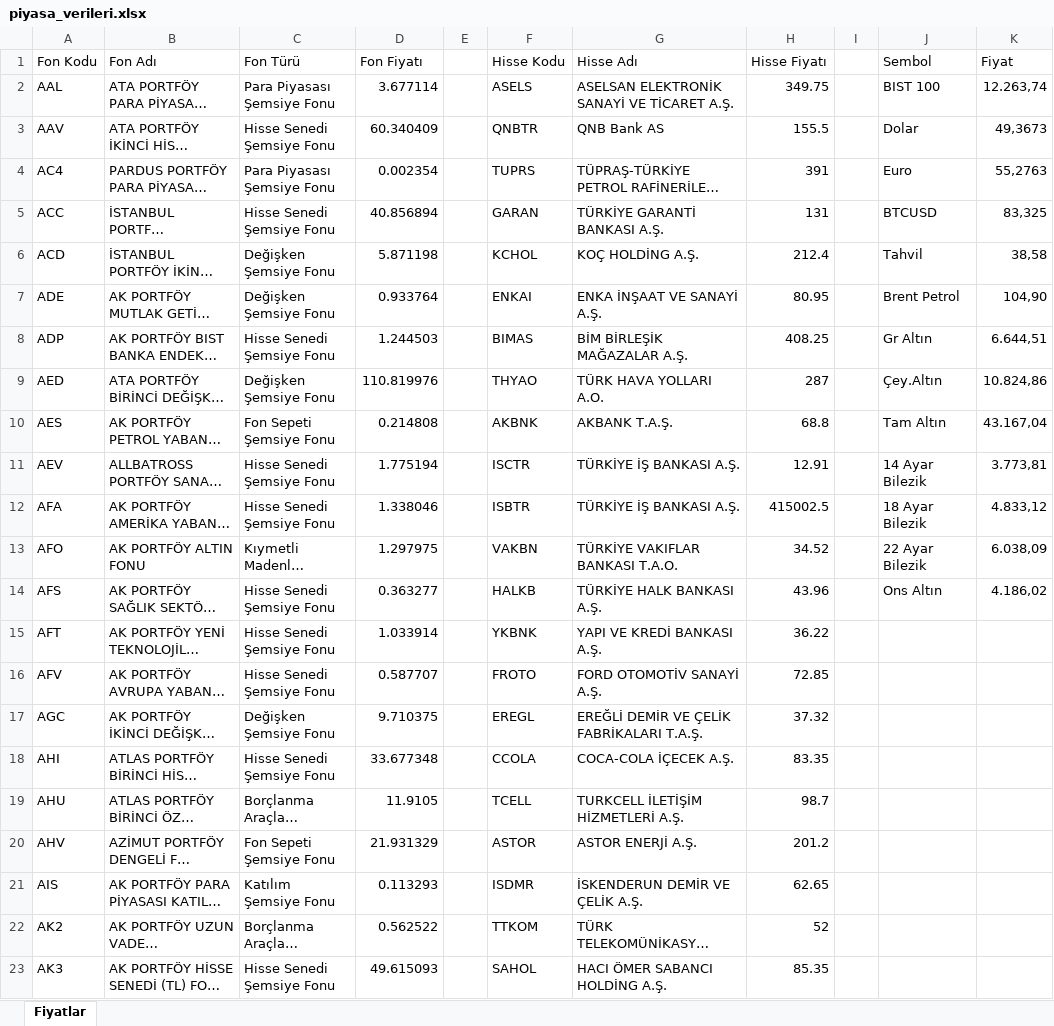
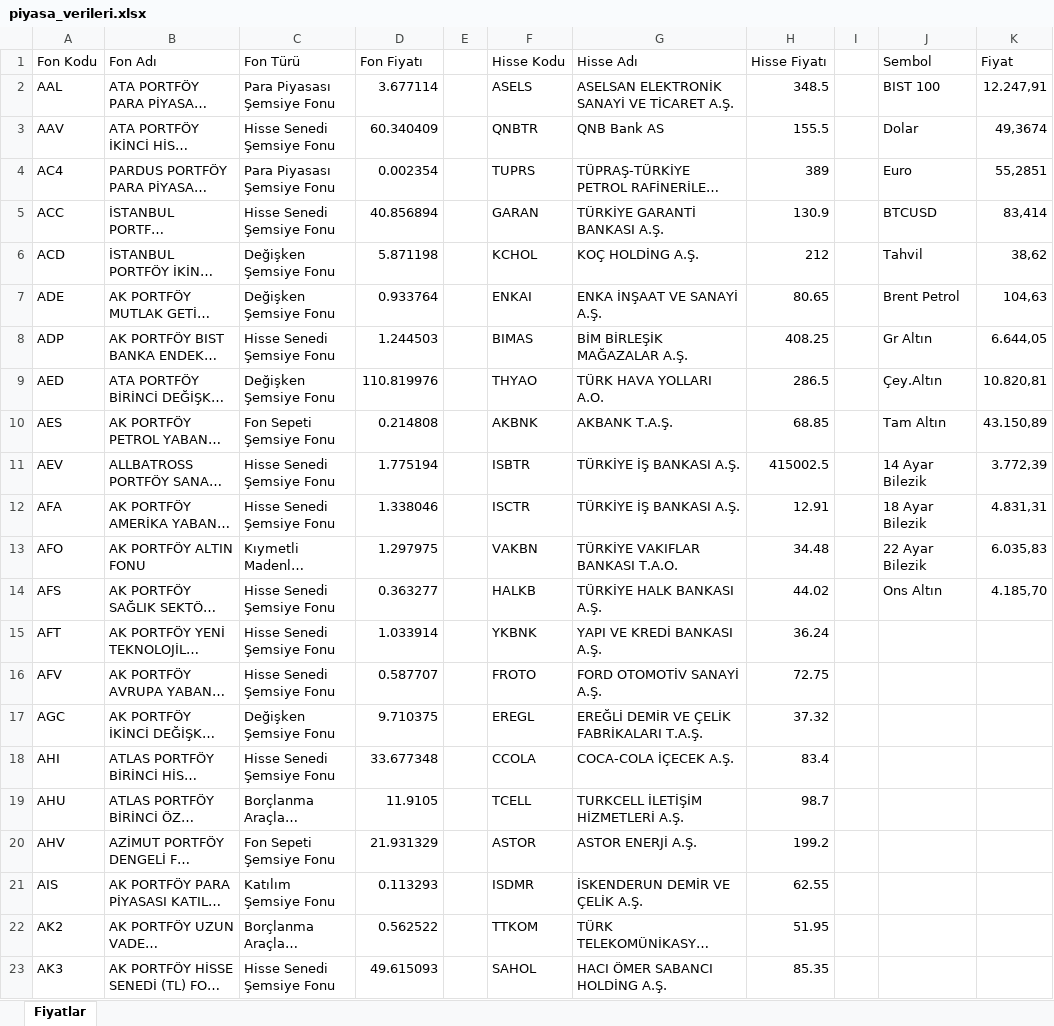
Before and after one commit to fkcengizhan-crypto/piyasa_verileri, an Excel workbook: piyasa_verileri.xlsx, sheet Fiyatlar, drawn as a sheet; only a part is shown; long unchanged cells end in …; values as stored, in another font and other column widths than the file's, no borders; table styles not drawn; the diff covers the shown part only; the diff names each change by its address in the sheet, - before the commit and + after, or states it on an @@ line.

```diff
--- a/piyasa_verileri.xlsx (sheet Fiyatlar)
+++ b/piyasa_verileri.xlsx (sheet Fiyatlar)
-H2 (Hisse Fiyatı): 349.75
+H2 (Hisse Fiyatı): 348.5
-K2 (Fiyat): 12.263,74
+K2 (Fiyat): 12.247,91
-K3 (Fiyat): 49,3673
+K3 (Fiyat): 49,3674
-H4 (Hisse Fiyatı): 391
+H4 (Hisse Fiyatı): 389
-K4 (Fiyat): 55,2763
+K4 (Fiyat): 55,2851
-H5 (Hisse Fiyatı): 131
+H5 (Hisse Fiyatı): 130.9
-K5 (Fiyat): 83,325
+K5 (Fiyat): 83,414
-H6 (Hisse Fiyatı): 212.4
+H6 (Hisse Fiyatı): 212
-K6 (Fiyat): 38,58
+K6 (Fiyat): 38,62
-H7 (Hisse Fiyatı): 80.95
+H7 (Hisse Fiyatı): 80.65
-K7 (Fiyat): 104,90
+K7 (Fiyat): 104,63
-K8 (Fiyat): 6.644,51
+K8 (Fiyat): 6.644,05
-H9 (Hisse Fiyatı): 287
+H9 (Hisse Fiyatı): 286.5
-K9 (Fiyat): 10.824,86
+K9 (Fiyat): 10.820,81
-H10 (Hisse Fiyatı): 68.8
+H10 (Hisse Fiyatı): 68.85
-K10 (Fiyat): 43.167,04
+K10 (Fiyat): 43.150,89
-F11 (Hisse Kodu): ISCTR
+F11 (Hisse Kodu): ISBTR
-H11 (Hisse Fiyatı): 12.91
+H11 (Hisse Fiyatı): 415002.5
-K11 (Fiyat): 3.773,81
+K11 (Fiyat): 3.772,39
-F12 (Hisse Kodu): ISBTR
+F12 (Hisse Kodu): ISCTR
-H12 (Hisse Fiyatı): 415002.5
+H12 (Hisse Fiyatı): 12.91
-K12 (Fiyat): 4.833,12
+K12 (Fiyat): 4.831,31
-H13 (Hisse Fiyatı): 34.52
+H13 (Hisse Fiyatı): 34.48
-K13 (Fiyat): 6.038,09
+K13 (Fiyat): 6.035,83
-H14 (Hisse Fiyatı): 43.96
+H14 (Hisse Fiyatı): 44.02
-K14 (Fiyat): 4.186,02
+K14 (Fiyat): 4.185,70
-H15 (Hisse Fiyatı): 36.22
+H15 (Hisse Fiyatı): 36.24
-H16 (Hisse Fiyatı): 72.85
+H16 (Hisse Fiyatı): 72.75
-H18 (Hisse Fiyatı): 83.35
+H18 (Hisse Fiyatı): 83.4
-H20 (Hisse Fiyatı): 201.2
+H20 (Hisse Fiyatı): 199.2
-H21 (Hisse Fiyatı): 62.65
+H21 (Hisse Fiyatı): 62.55
-H22 (Hisse Fiyatı): 52
+H22 (Hisse Fiyatı): 51.95
```
Also changed, not shown: 463 edited cells elsewhere in this sheet, 1 other file.
